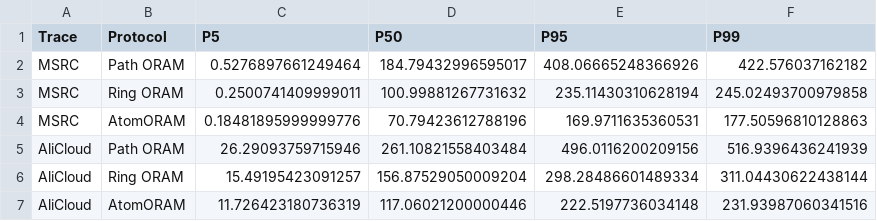
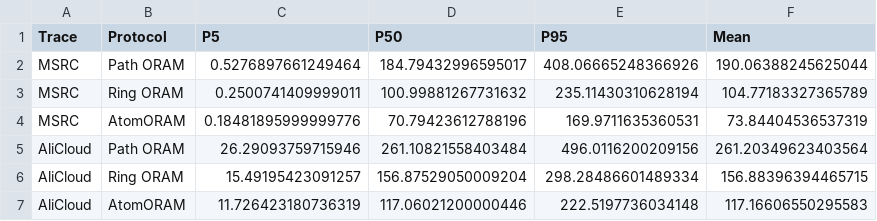
Before and after one commit to WxxW2002/atomoram, a CSV file: artifacts/csv/E4_real_trace_comparison.csv, drawn as a sheet.

Commit message:
add mean latency for e4

```diff
--- a/artifacts/csv/E4_real_trace_comparison.csv
+++ b/artifacts/csv/E4_real_trace_comparison.csv
@@ -1,7 +1,7 @@
-Trace,Protocol,P5,P50,P95,P99
-MSRC,Path ORAM,0.5276897661249464,184.79432996595017,408.06665248366926,422.576037162182
-MSRC,Ring ORAM,0.2500741409999011,100.99881267731632,235.11430310628194,245.02493700979858
-MSRC,AtomORAM,0.18481895999999776,70.79423612788196,169.9711635360531,177.50596810128863
-AliCloud,Path ORAM,26.29093759715946,261.10821558403484,496.0116200209156,516.9396436241939
-AliCloud,Ring ORAM,15.49195423091257,156.87529050009204,298.28486601489334,311.04430622438144
-AliCloud,AtomORAM,11.726423180736319,117.06021200000446,222.5197736034148,231.93987060341516
+Trace,Protocol,P5,P50,P95,Mean
+MSRC,Path ORAM,0.5276897661249464,184.79432996595017,408.06665248366926,190.06388245625044
+MSRC,Ring ORAM,0.2500741409999011,100.99881267731632,235.11430310628194,104.77183327365789
+MSRC,AtomORAM,0.18481895999999776,70.79423612788196,169.9711635360531,73.84404536537319
+AliCloud,Path ORAM,26.29093759715946,261.10821558403484,496.0116200209156,261.20349623403564
+AliCloud,Ring ORAM,15.49195423091257,156.87529050009204,298.28486601489334,156.88396394465715
+AliCloud,AtomORAM,11.726423180736319,117.06021200000446,222.5197736034148,117.16606550295583
```
Also changed, not shown: 2 other files.
